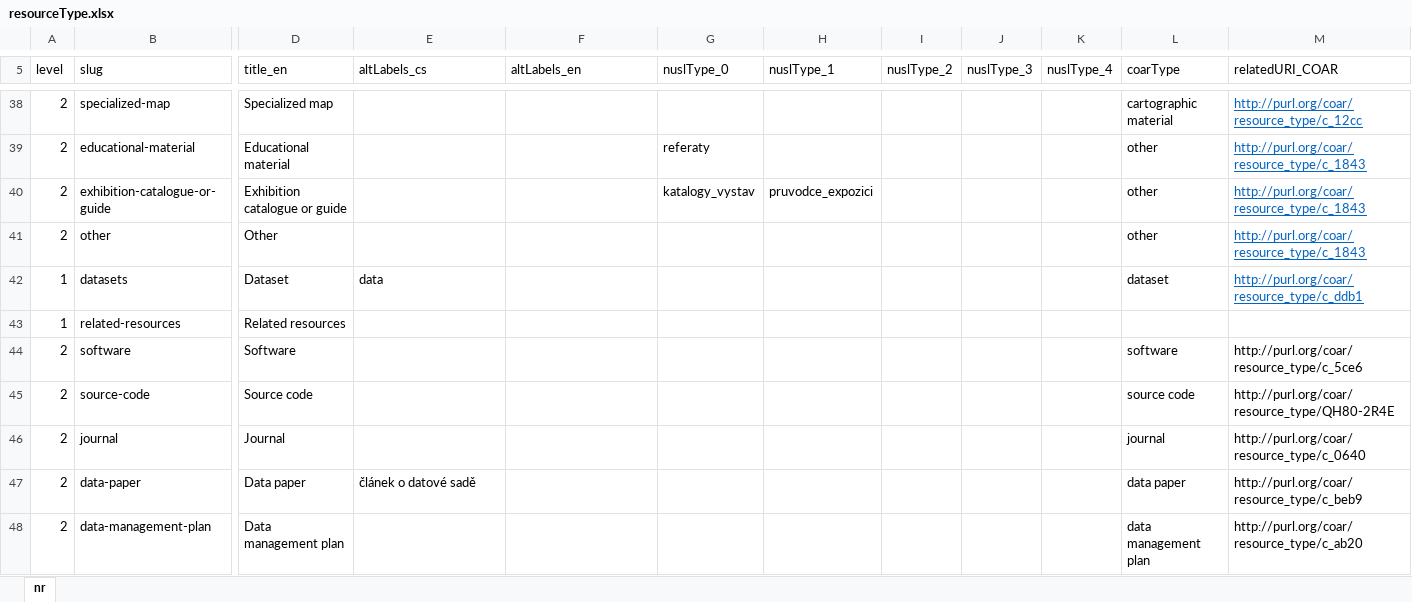
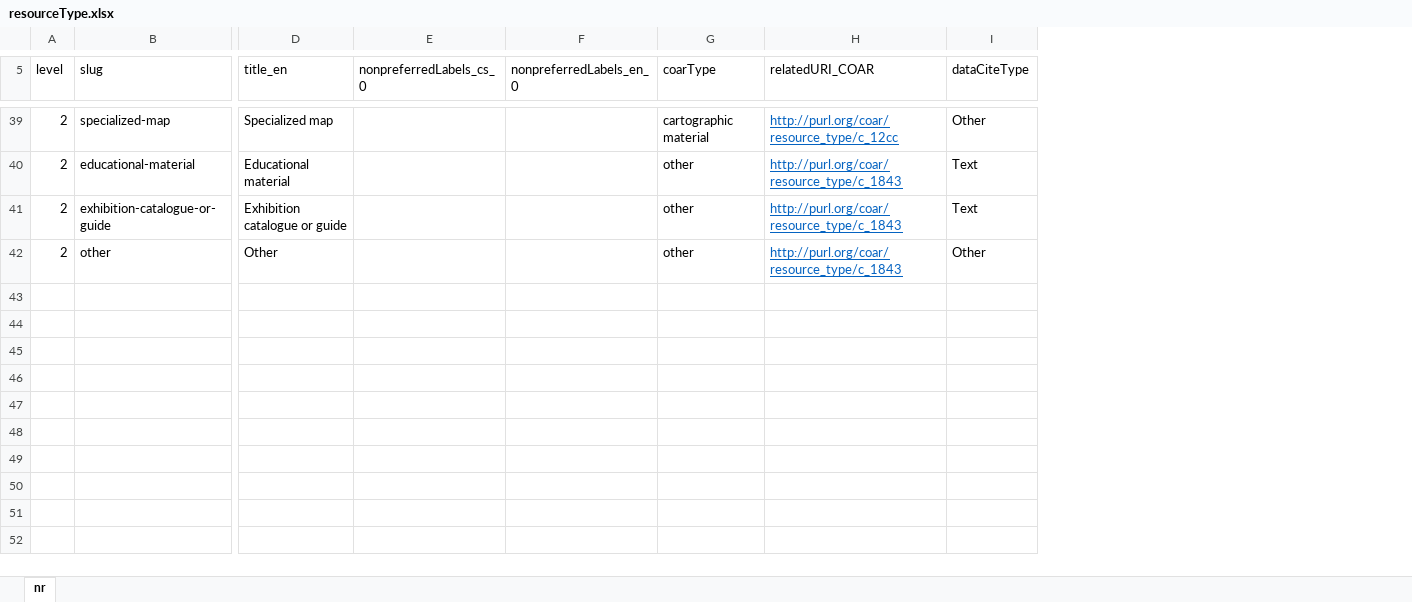
Before and after one commit to Narodni-repozitar/nr-taxonomies, an Excel workbook: data/excel/resourceType.xlsx, sheet nr, drawn as a sheet; only a part is shown, gaps mark what is left out; values as stored, in another font and other column widths than the file's, no borders; removed rows and columns are numbered as before the commit, all else as after; rows hold the shown columns only; the diff covers the shown part only; the diff names each change by its address in the sheet, - before the commit and + after, or states it on an @@ line.

```diff
--- a/data/excel/resourceType.xlsx (sheet nr)
+++ b/data/excel/resourceType.xlsx (sheet nr)
-column G (nuslType_0), rows 39-40: referaty | katalogy_vystav
-column H (nuslType_1), row 40: pruvodce_expozici
-column I (nuslType_2), empty
-column J (nuslType_3), empty
-column K (nuslType_4), empty
+column I (dataCiteType), rows 39-42: Other | Text | Text | Other
-E5: altLabels_cs
+E5: nonpreferredLabels_cs_0
-F5: altLabels_en
+F5: nonpreferredLabels_en_0
@@ row 42 moved to row 10: 1 @@
-row 43: 1 | related-resources | Related resources
-row 44: 2 | software | Software |  |  |  |  |  |  |  | software | http://purl.org/coar/resource_type/c_5ce6
-row 45: 2 | source-code | Source code |  |  |  |  |  |  |  | source code | http://purl.org/coar/resource_type/QH80-2R4E
-row 46: 2 | journal | Journal |  |  |  |  |  |  |  | journal | http://purl.org/coar/resource_type/c_0640
-row 47: 2 | data-paper | Data paper | článek o datové sadě |  |  |  |  |  |  | data paper | http://purl.org/coar/resource_type/c_beb9
-row 48: 2 | data-management-plan | Data management plan |  |  |  |  |  |  |  | data management plan | http://purl.org/coar/resource_type/c_ab20
```
Also changed, not shown: 6 removed rows, 21 edited cells and cell formats elsewhere in this sheet, data/excel/funders.xlsx, data/excel/languages.xlsx, 6 other files.
